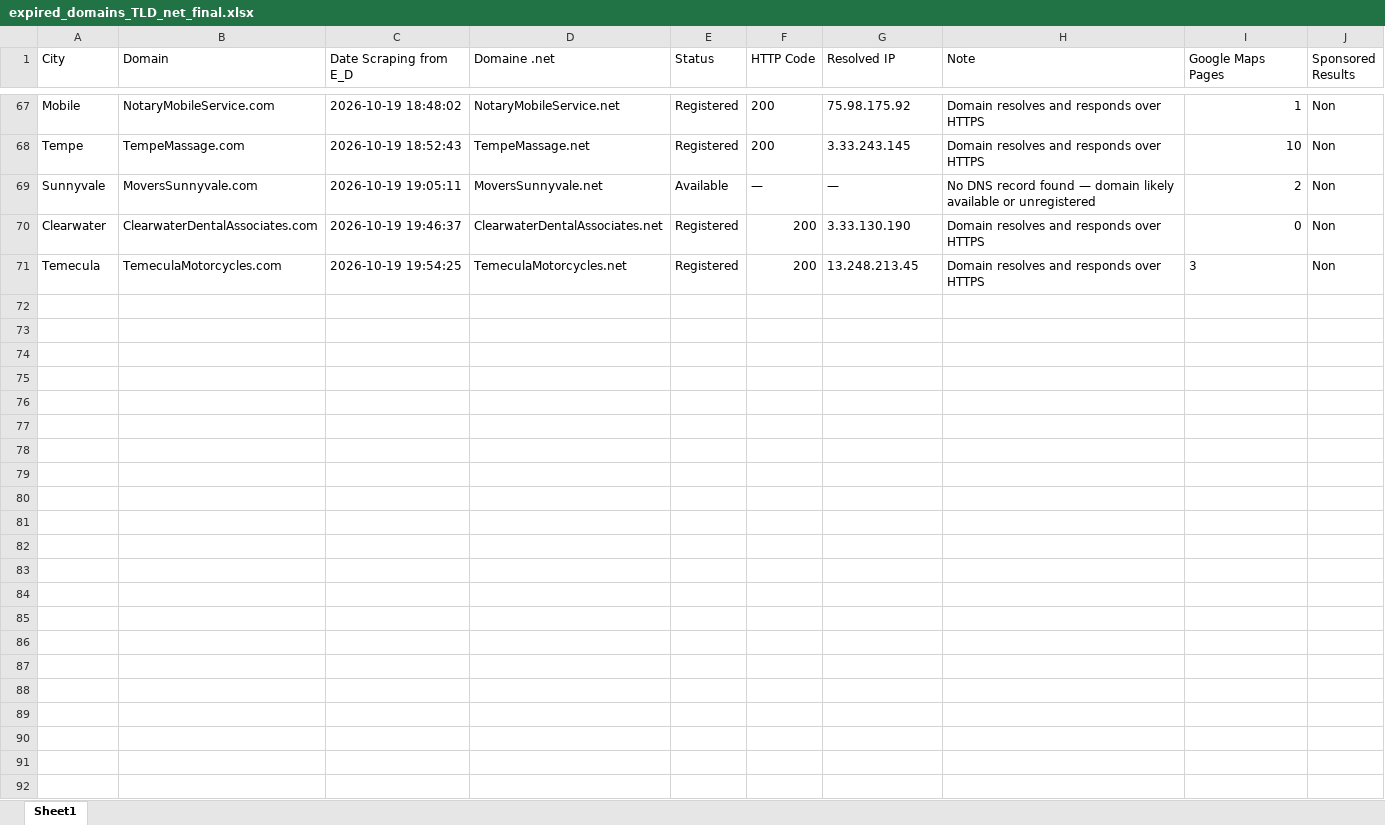
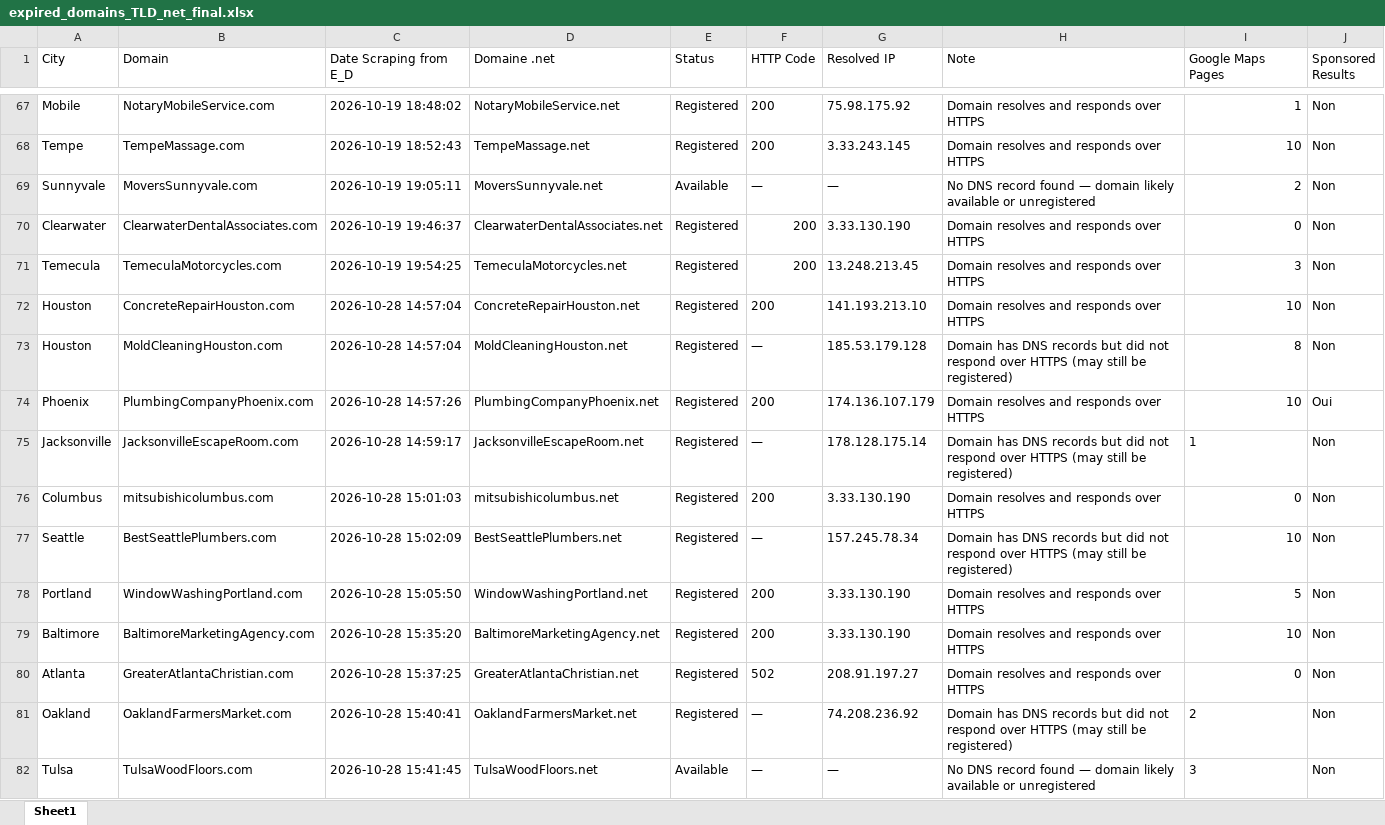
Before and after one commit to YoussefCheradi/DNS, an Excel workbook: expired_domains_TLD_net_final.xlsx, sheet Sheet1, drawn as a sheet; only a part is shown, gaps mark what is left out; values as stored, in another font and other column widths than the file's, no borders; the diff covers the shown part only; the diff names each change by its address in the sheet, - before the commit and + after, or states it on an @@ line.

Commit message:
scrapind data from websites

```diff
--- a/expired_domains_TLD_net_final.xlsx (sheet Sheet1)
+++ b/expired_domains_TLD_net_final.xlsx (sheet Sheet1)
-I71 alignment: left
+I71 alignment: right
+row 72: Houston | ConcreteRepairHouston.com | 2026-10-28 14:57:04 | ConcreteRepairHouston.net | Registered | 200 | 141.193.213.10 | Domain resolves and responds over HTTPS | 10 | Non
+row 73: Houston | MoldCleaningHouston.com | 2026-10-28 14:57:04 | MoldCleaningHouston.net | Registered | — | 185.53.179.128 | Domain has DNS records but did not respond over HTTPS (may still be registered) | 8 | Non
+row 74: Phoenix | PlumbingCompanyPhoenix.com | 2026-10-28 14:57:26 | PlumbingCompanyPhoenix.net | Registered | 200 | 174.136.107.179 | Domain resolves and responds over HTTPS | 10 | Oui
+row 75: Jacksonville | JacksonvilleEscapeRoom.com | 2026-10-28 14:59:17 | JacksonvilleEscapeRoom.net | Registered | — | 178.128.175.14 | Domain has DNS records but did not respond over HTTPS (may still be registered) | 1 | Non
+row 76: Columbus | mitsubishicolumbus.com | 2026-10-28 15:01:03 | mitsubishicolumbus.net | Registered | 200 | 3.33.130.190 | Domain resolves and responds over HTTPS | 0 | Non
+row 77: Seattle | BestSeattlePlumbers.com | 2026-10-28 15:02:09 | BestSeattlePlumbers.net | Registered | — | 157.245.78.34 | Domain has DNS records but did not respond over HTTPS (may still be registered) | 10 | Non
+row 78: Portland | WindowWashingPortland.com | 2026-10-28 15:05:50 | WindowWashingPortland.net | Registered | 200 | 3.33.130.190 | Domain resolves and responds over HTTPS | 5 | Non
+row 79: Baltimore | BaltimoreMarketingAgency.com | 2026-10-28 15:35:20 | BaltimoreMarketingAgency.net | Registered | 200 | 3.33.130.190 | Domain resolves and responds over HTTPS | 10 | Non
+row 80: Atlanta | GreaterAtlantaChristian.com | 2026-10-28 15:37:25 | GreaterAtlantaChristian.net | Registered | 502 | 208.91.197.27 | Domain resolves and responds over HTTPS | 0 | Non
+row 81: Oakland | OaklandFarmersMarket.com | 2026-10-28 15:40:41 | OaklandFarmersMarket.net | Registered | — | 74.208.236.92 | Domain has DNS records but did not respond over HTTPS (may still be registered) | 2 | Non
+row 82: Tulsa | TulsaWoodFloors.com | 2026-10-28 15:41:45 | TulsaWoodFloors.net | Available | — | — | No DNS record found — domain likely available or unregistered | 3 | Non
```
Also changed, not shown: 11 added rows elsewhere in this sheet, 10 other files.
